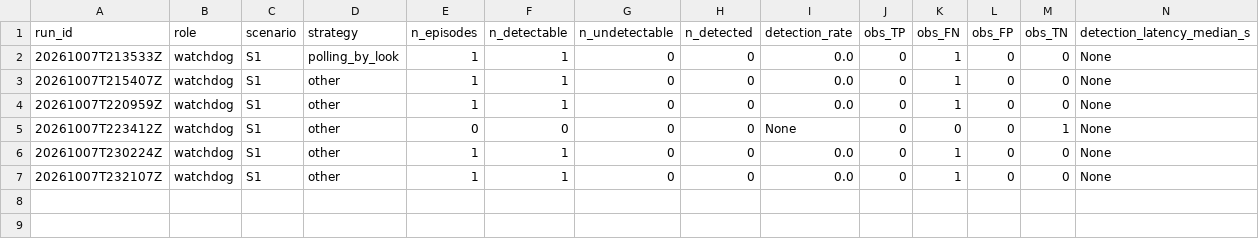
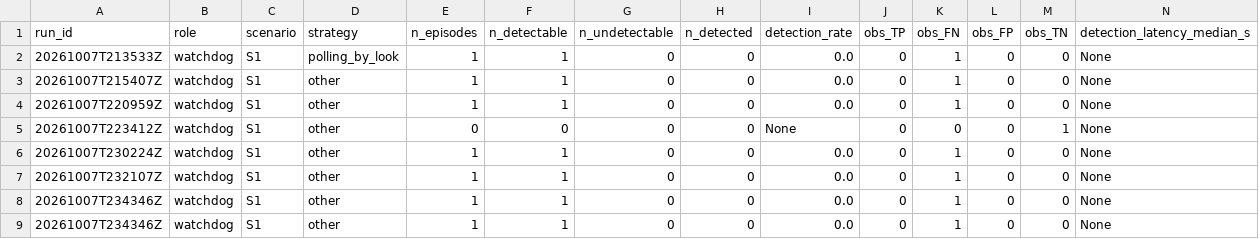
Before and after one commit to mohammadnsr1/WatchDog_V1, a CSV file: paper_results/batches/S1/raw/observation_results.csv, drawn as a sheet; only a part is shown; rows hold the shown columns only; the diff names each change by its address in the sheet, - before the commit and + after, or states it on an @@ line.

Commit message:
data: add observation_score.json and score.json files; update observation_results.csv and results.csv with new run data

```diff
--- a/paper_results/batches/S1/raw/observation_results.csv
+++ b/paper_results/batches/S1/raw/observation_results.csv
+row 8: 20261007T234346Z | watchdog | S1 | other | 1 | 1 | 0 | 0 | 0.0 | 0 | 1 | 0 | 0 | None
+row 9: 20261007T234346Z | watchdog | S1 | other | 1 | 1 | 0 | 0 | 0.0 | 0 | 1 | 0 | 0 | None
```
Also changed, not shown: paper_results/batches/S1/raw/results.csv, 2 other files.
